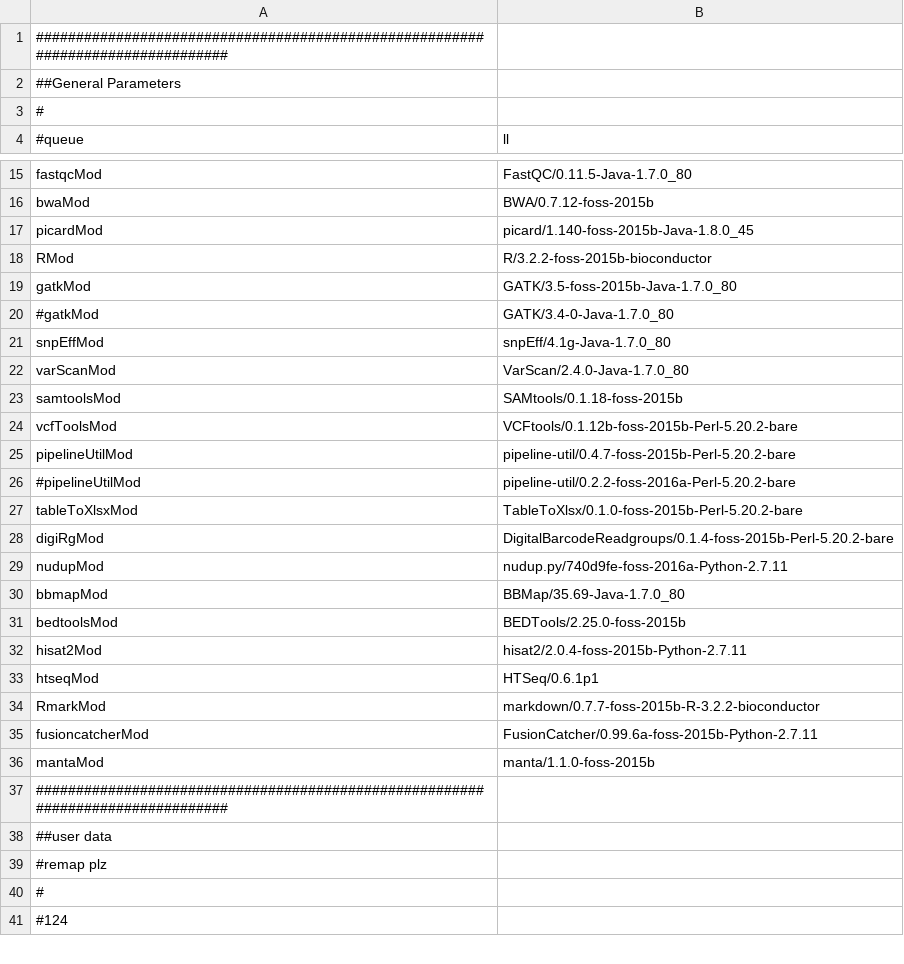
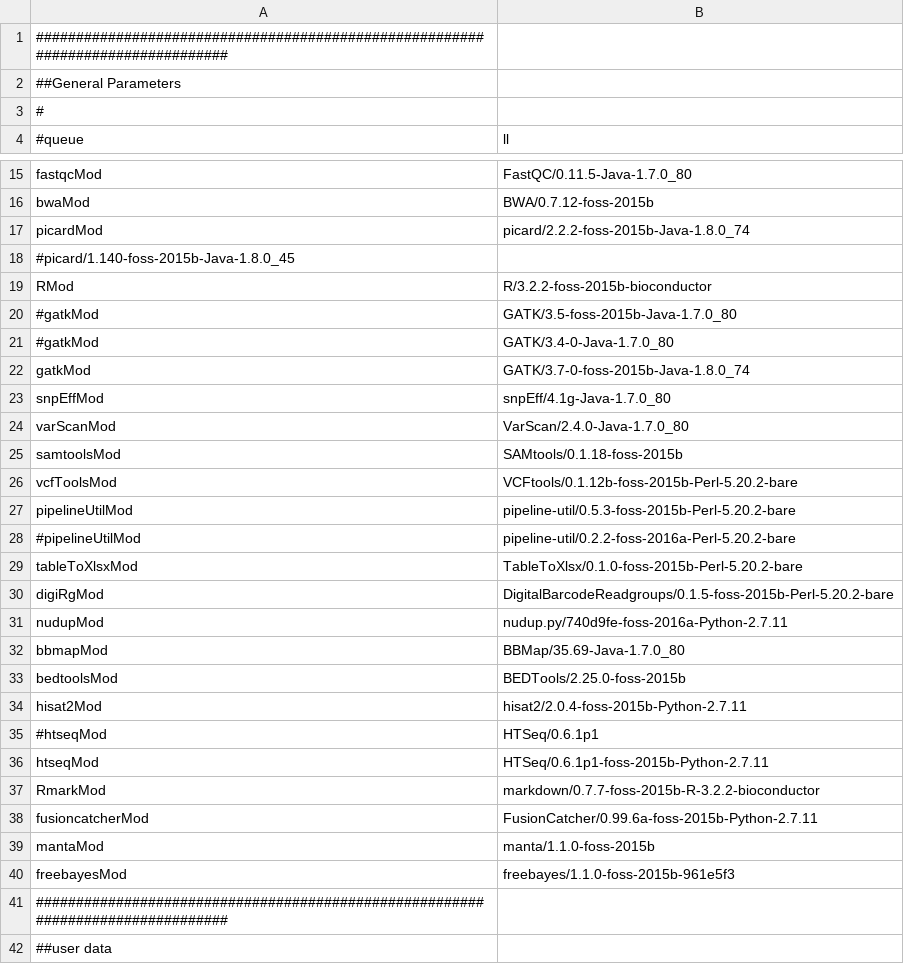
Before and after one commit to mmterpstra/molgenis-c5-TumorNormal, a CSV file: umcg.siteconfig.csv, drawn as a sheet; only a part is shown, gaps mark what is left out; the shorter side is filled out with more unchanged rows; the diff covers the shown part only.

Commit message:
Update siteconfigs

```diff
--- a/umcg.siteconfig.csv
+++ b/umcg.siteconfig.csv
@@ -16,6 +16,8 @@ fastqcMod,FastQC/0.11.5-Java-1.7.0_80
 bwaMod,BWA/0.7.12-foss-2015b
-picardMod,picard/1.140-foss-2015b-Java-1.8.0_45
+picardMod,picard/2.2.2-foss-2015b-Java-1.8.0_74
+#picard/1.140-foss-2015b-Java-1.8.0_45
 RMod,R/3.2.2-foss-2015b-bioconductor
-gatkMod,GATK/3.5-foss-2015b-Java-1.7.0_80
+#gatkMod,GATK/3.5-foss-2015b-Java-1.7.0_80
 #gatkMod,GATK/3.4-0-Java-1.7.0_80
+gatkMod,GATK/3.7-0-foss-2015b-Java-1.8.0_74
 snpEffMod,snpEff/4.1g-Java-1.7.0_80
@@ -24,6 +26,6 @@ samtoolsMod,SAMtools/0.1.18-foss-2015b
 vcfToolsMod,VCFtools/0.1.12b-foss-2015b-Perl-5.20.2-bare
-pipelineUtilMod,pipeline-util/0.4.7-foss-2015b-Perl-5.20.2-bare
+pipelineUtilMod,pipeline-util/0.5.3-foss-2015b-Perl-5.20.2-bare
 #pipelineUtilMod,pipeline-util/0.2.2-foss-2016a-Perl-5.20.2-bare
 tableToXlsxMod,TableToXlsx/0.1.0-foss-2015b-Perl-5.20.2-bare
-digiRgMod,DigitalBarcodeReadgroups/0.1.4-foss-2015b-Perl-5.20.2-bare
+digiRgMod,DigitalBarcodeReadgroups/0.1.5-foss-2015b-Perl-5.20.2-bare
 nudupMod,nudup.py/740d9fe-foss-2016a-Python-2.7.11
@@ -32,3 +34,4 @@ bedtoolsMod,BEDTools/2.25.0-foss-2015b
 hisat2Mod,hisat2/2.0.4-foss-2015b-Python-2.7.11
-htseqMod,HTSeq/0.6.1p1
+#htseqMod,HTSeq/0.6.1p1
+htseqMod,HTSeq/0.6.1p1-foss-2015b-Python-2.7.11
 RmarkMod,markdown/0.7.7-foss-2015b-R-3.2.2-bioconductor
@@ -36,2 +39,3 @@ fusioncatcherMod,FusionCatcher/0.99.6a-foss-2015b-Python-2.7.11
 mantaMod,manta/1.1.0-foss-2015b
+freebayesMod,freebayes/1.1.0-foss-2015b-961e5f3
 ################################################################################
```
Also changed, not shown: 2 added rows elsewhere in this file, peregrine.siteconfig.csv.
